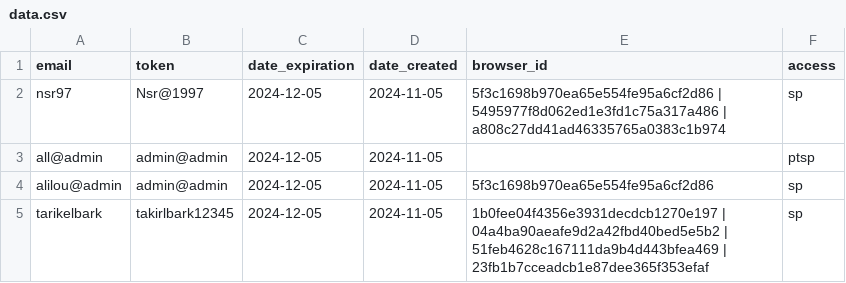
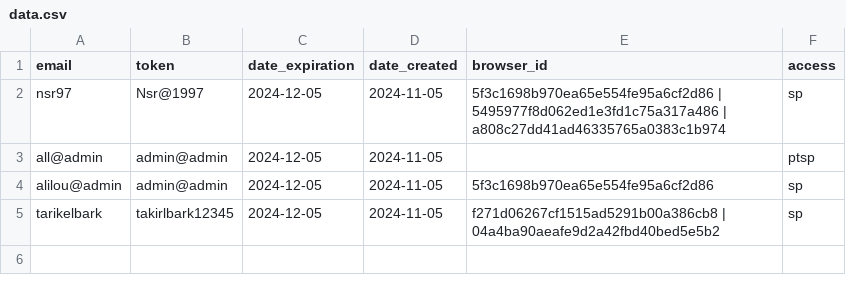
Before and after one commit to zero1-boop/zero, a CSV file: data.csv, drawn as a sheet.

Commit message:
Update data.csv

```diff
--- a/data.csv
+++ b/data.csv
@@ -4,2 +4,2 @@ all@admin,admin@admin,2024-12-05,2024-11-05,, ptsp
 alilou@admin,admin@admin,2024-12-05,2024-11-05,5f3c1698b970ea65e554fe95a6cf2d86,sp
-tarikelbark,takirlbark12345,2024-12-05,2024-11-05,1b0fee04f4356e3931decdcb1270e197 | 04a4ba90aeafe9d2a42fbd40bed5e5b2 | 51feb4628c167111da9b4d443bfea469 | 23fb1b7cceadcb1e87dee365f353efaf, sp
+tarikelbark,takirlbark12345,2024-12-05,2024-11-05,f271d06267cf1515ad5291b00a386cb8 | 04a4ba90aeafe9d2a42fbd40bed5e5b2, sp
```
